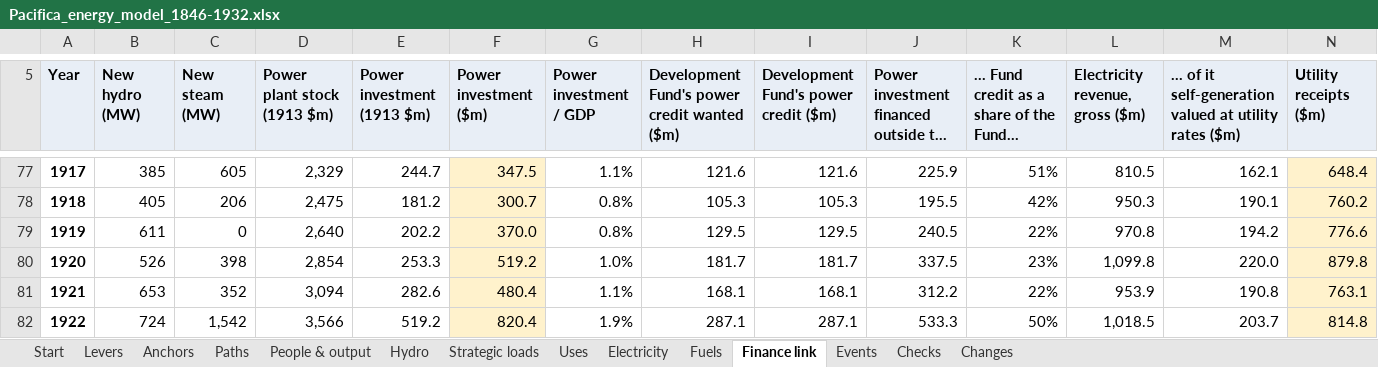
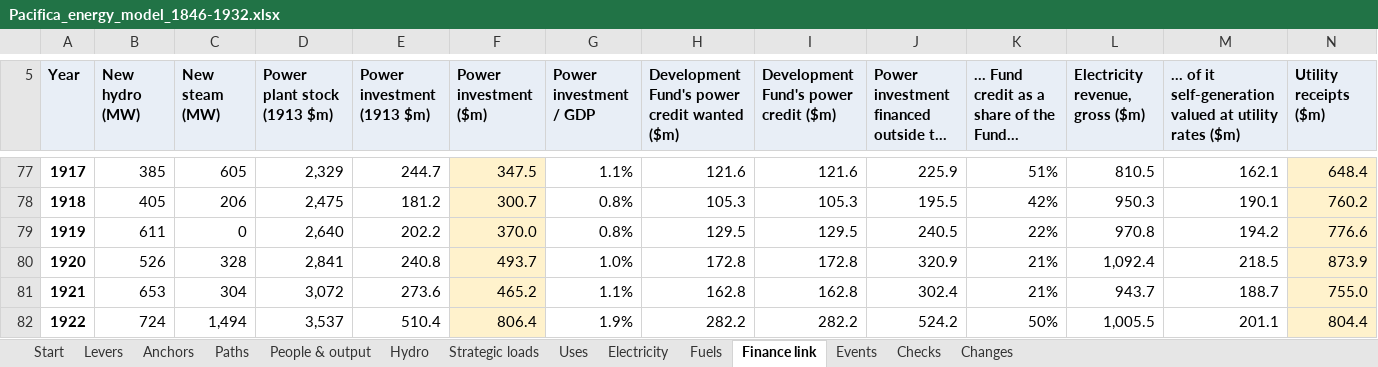
Before and after one commit to c-voelkle/pacifica, an Excel workbook: energy/Pacifica_energy_model_1846-1932.xlsx, sheet Finance link, drawn as a sheet; only a part is shown, gaps mark what is left out; long unchanged cells end in …; values as stored, in another font and other column widths than the file's, no borders; the diff covers the shown part only; the diff names each change by its address in the sheet, - before the commit and + after, or states it on an @@ line.

```diff
--- a/energy/Pacifica_energy_model_1846-1932.xlsx (sheet Finance link)
+++ b/energy/Pacifica_energy_model_1846-1932.xlsx (sheet Finance link)
-C80 (New steam (MW)): 398
+C80 (New steam (MW)): 328
-D80 (Power plant stock (1913 $m)): 2,854
+D80 (Power plant stock (1913 $m)): 2,841
-E80 (Power investment (1913 $m)): 253.3
+E80 (Power investment (1913 $m)): 240.8
-F80 (Power investment ($m)): 519.2
+F80 (Power investment ($m)): 493.7
-H80: 181.7
+H80: 172.8
-I80: 181.7
+I80: 172.8
-J80: 337.5
+J80: 320.9
-K80: 23%
+K80: 21%
-L80 (Electricity revenue, gross ($m)): 1,099.8
+L80 (Electricity revenue, gross ($m)): 1,092.4
-M80: 220.0
+M80: 218.5
-N80 (Utility receipts ($m)): 879.8
+N80 (Utility receipts ($m)): 873.9
-C81 (New steam (MW)): 352
+C81 (New steam (MW)): 304
-D81 (Power plant stock (1913 $m)): 3,094
+D81 (Power plant stock (1913 $m)): 3,072
-E81 (Power investment (1913 $m)): 282.6
+E81 (Power investment (1913 $m)): 273.6
-F81 (Power investment ($m)): 480.4
+F81 (Power investment ($m)): 465.2
-H81: 168.1
+H81: 162.8
-I81: 168.1
+I81: 162.8
-J81: 312.2
+J81: 302.4
-K81: 22%
+K81: 21%
-L81 (Electricity revenue, gross ($m)): 953.9
+L81 (Electricity revenue, gross ($m)): 943.7
-M81: 190.8
+M81: 188.7
-N81 (Utility receipts ($m)): 763.1
+N81 (Utility receipts ($m)): 755.0
-C82 (New steam (MW)): 1,542
+C82 (New steam (MW)): 1,494
-D82 (Power plant stock (1913 $m)): 3,566
+D82 (Power plant stock (1913 $m)): 3,537
-E82 (Power investment (1913 $m)): 519.2
+E82 (Power investment (1913 $m)): 510.4
-F82 (Power investment ($m)): 820.4
+F82 (Power investment ($m)): 806.4
-H82: 287.1
+H82: 282.2
-I82: 287.1
+I82: 282.2
-J82: 533.3
+J82: 524.2
-L82 (Electricity revenue, gross ($m)): 1,018.5
+L82 (Electricity revenue, gross ($m)): 1,005.5
-M82: 203.7
+M82: 201.1
-N82 (Utility receipts ($m)): 814.8
+N82 (Utility receipts ($m)): 804.4
```
Also changed, not shown: 125 edited cells elsewhere in this sheet, sheet Electricity, sheet Fuels, sheet Paths, sheet Start, sheet Uses, sheet Strategic loads, 3 more sheets, formulas that keep their value, 7 other files.
